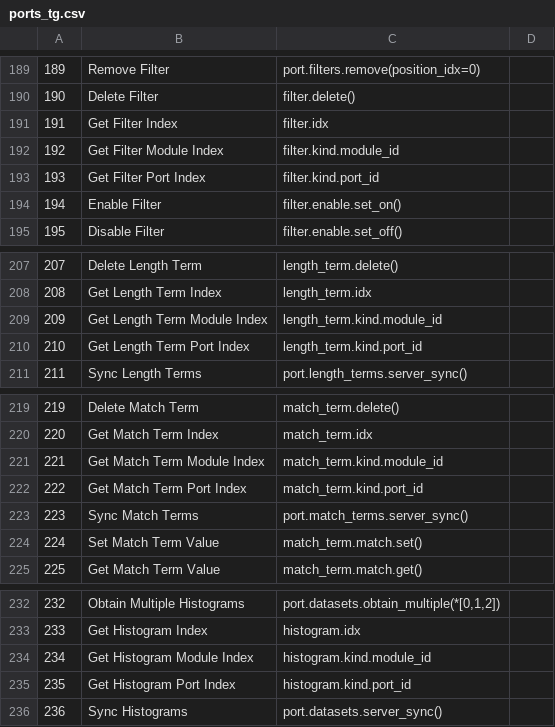
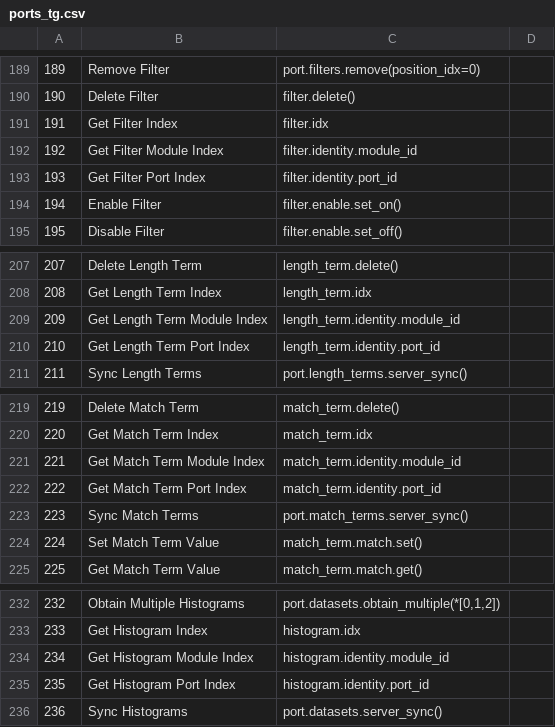
Before and after one commit to xenanetworks/tdl-xoa-driver, a CSV file: docs/source/api_ref/hli/ports/ports_tg.csv, drawn as a sheet; only a part is shown, gaps mark what is left out.

Commit message:
Deprecate kind with identity for module, port, and indices

```diff
--- a/docs/source/api_ref/hli/ports/ports_tg.csv
+++ b/docs/source/api_ref/hli/ports/ports_tg.csv
@@ -191,4 +191,4 @@
 191,Get Filter Index,filter.idx,
-192,Get Filter Module Index,filter.kind.module_id,
-193,Get Filter Port Index,filter.kind.port_id,
+192,Get Filter Module Index,filter.identity.module_id,
+193,Get Filter Port Index,filter.identity.port_id,
 194,Enable Filter,filter.enable.set_on(),
@@ -208,4 +208,4 @@
 208,Get Length Term Index,length_term.idx,
-209,Get Length Term Module Index,length_term.kind.module_id,
-210,Get Length Term Port Index,length_term.kind.port_id,
+209,Get Length Term Module Index,length_term.identity.module_id,
+210,Get Length Term Port Index,length_term.identity.port_id,
 211,Sync Length Terms,port.length_terms.server_sync(),
@@ -220,4 +220,4 @@
 220,Get Match Term Index,match_term.idx,
-221,Get Match Term Module Index,match_term.kind.module_id,
-222,Get Match Term Port Index,match_term.kind.port_id,
+221,Get Match Term Module Index,match_term.identity.module_id,
+222,Get Match Term Port Index,match_term.identity.port_id,
 223,Sync Match Terms,port.match_terms.server_sync(),
@@ -233,4 +233,4 @@
 233,Get Histogram Index,histogram.idx,
-234,Get Histogram Module Index,histogram.kind.module_id,
-235,Get Histogram Port Index,histogram.kind.port_id,
+234,Get Histogram Module Index,histogram.identity.module_id,
+235,Get Histogram Port Index,histogram.identity.port_id,
 236,Sync Histograms,port.datasets.server_sync(),
```
Also changed, not shown: docs/source/api_ref/hli/ports/ports_lldp.csv, docs/source/api_ref/hli/ports/streams.csv, 9 other files.
